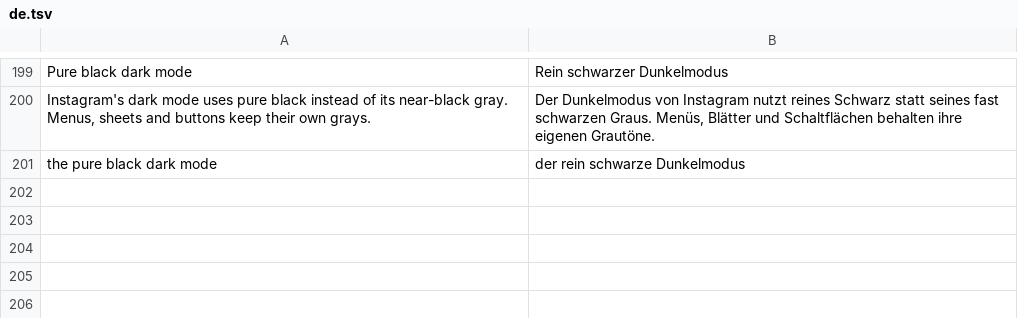
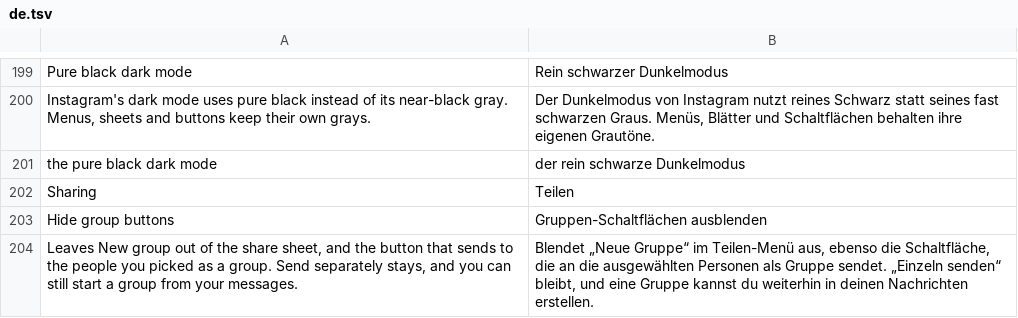
Before and after one commit to BlackGold8282/HushGram, a TSV file: extensions/shared/library/src/main/l10n/de.tsv, drawn as a sheet; only a part is shown, gaps mark what is left out.

Commit message:
Hide the share sheet's group buttons
New opt-in patch: New group no longer sits beside the share sheet's
search bar (its stub is never built and the bar takes the whole row),
and the button that sends to several picked people as a group stays
away, leaving Send separately. A switch under a new Sharing section
brings both back.

Refs #1

```diff
--- a/extensions/shared/library/src/main/l10n/de.tsv
+++ b/extensions/shared/library/src/main/l10n/de.tsv
@@ -201 +201,4 @@ Instagram's dark mode uses pure black instead of its near-black gray. Menus, she
 the pure black dark mode	der rein schwarze Dunkelmodus
+Sharing	Teilen
+Hide group buttons	Gruppen-Schaltflächen ausblenden
+Leaves New group out of the share sheet, and the button that sends to the people you picked as a group. Send separately stays, and you can still start a group from your messages.	Blendet „Neue Gruppe“ im Teilen-Menü aus, ebenso die Schaltfläche, die an die ausgewählten Personen als Gruppe sendet. „Einzeln senden“ bleibt, und eine Gruppe kannst du weiterhin in deinen Nachrichten erstellen.
```
Also changed, not shown: extensions/shared/library/src/main/l10n/es.tsv, extensions/shared/library/src/main/l10n/in.tsv, 17 other files.
